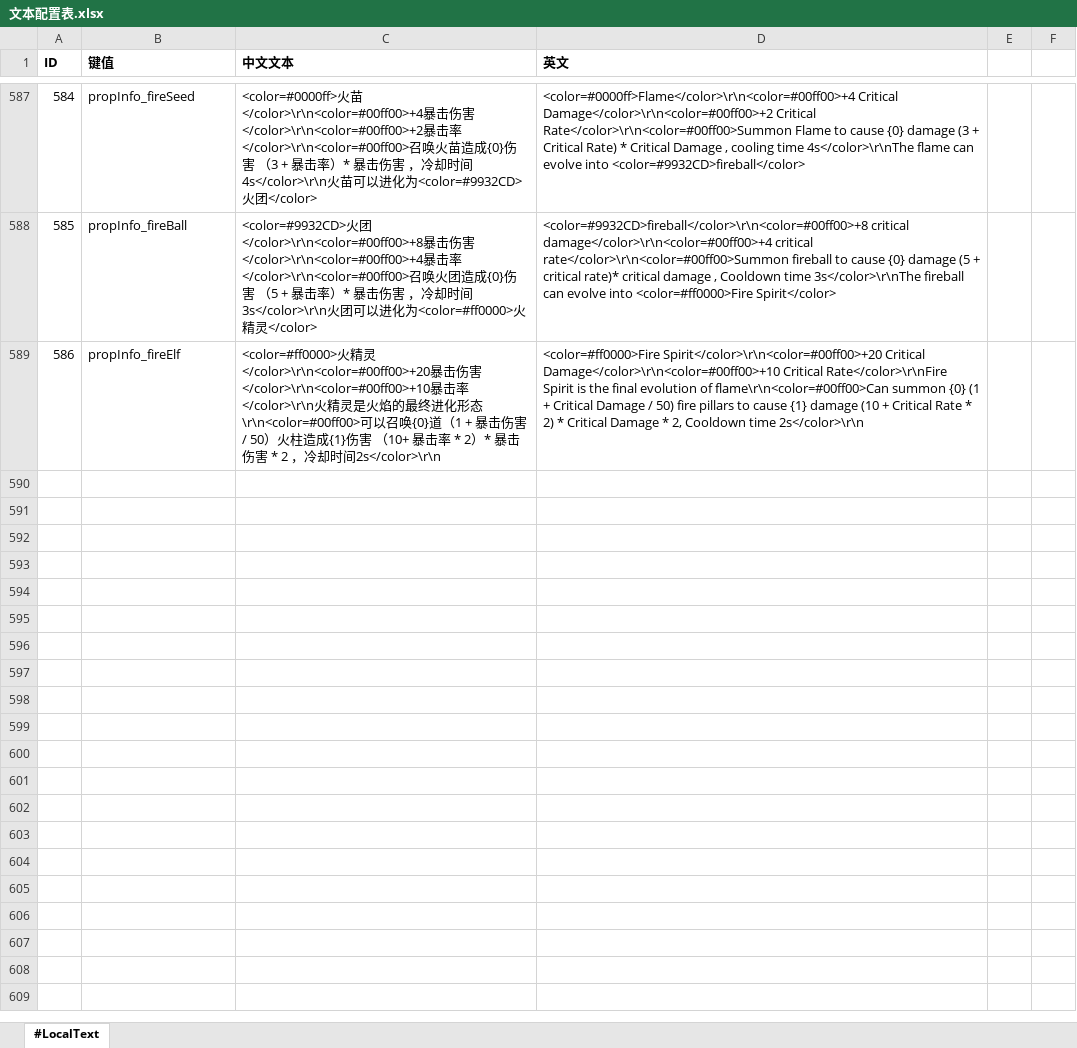
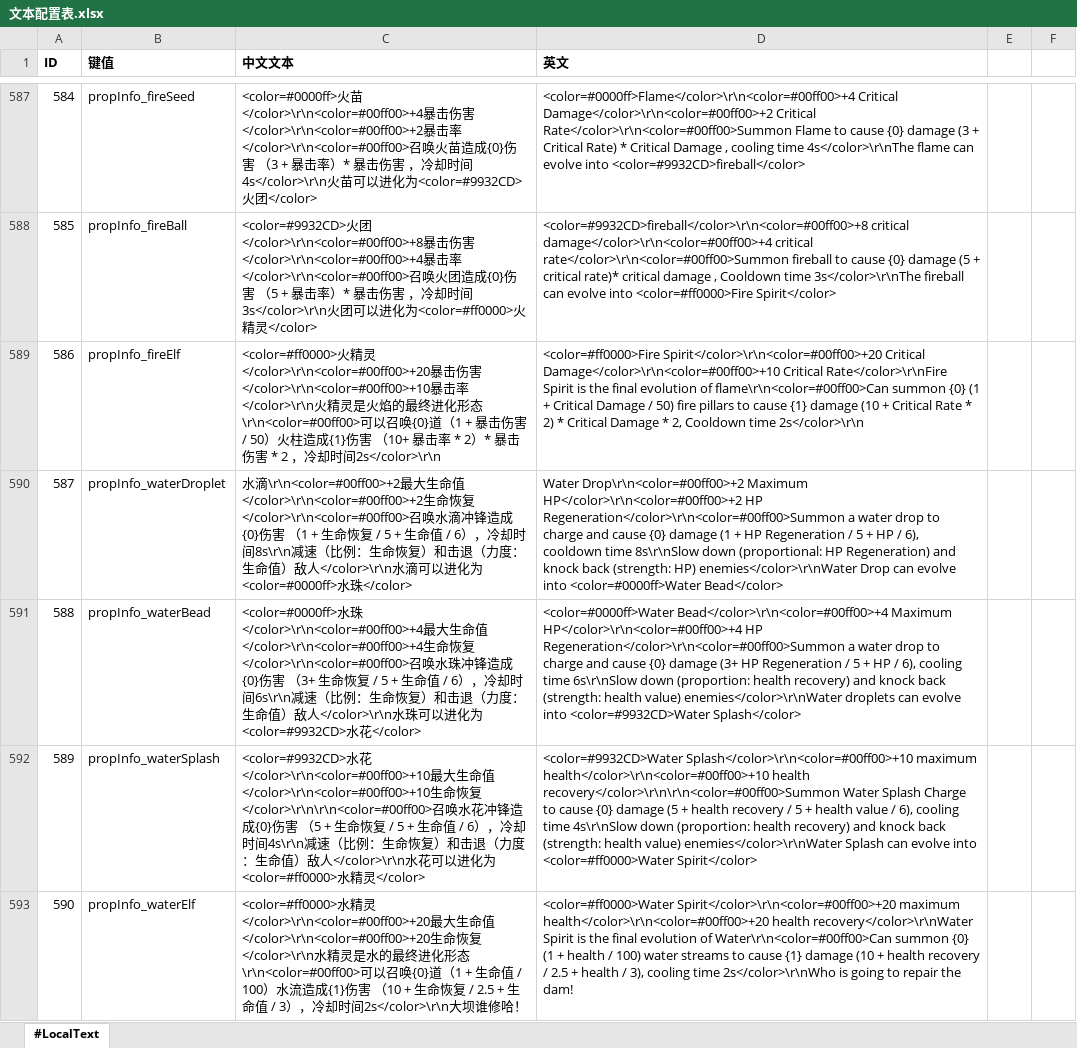
Before and after one commit to aa1345171901/Crazy-Dave-Bad-Adventure, an Excel workbook: ExcelToCs/配置/文本配置表.xlsx, sheet #LocalText, drawn as a sheet; only a part is shown, gaps mark what is left out; values as stored, in another font and other column widths than the file's, no borders; the diff names each change by its address in the sheet, - before the commit and + after, or states it on an @@ line.

```diff
--- a/ExcelToCs/配置/文本配置表.xlsx (sheet #LocalText)
+++ b/ExcelToCs/配置/文本配置表.xlsx (sheet #LocalText)
+row 590: 587 | propInfo_waterDroplet | 水滴\r\n<color=#00ff00>+2最大生命值</color>\r\n<color=#00ff00>+2生命恢复</color>\r\n<color=#00ff00>召唤水滴冲锋造成{0}伤害 （1 + 生命恢复 / 5 + 生命值 / 6），冷却时间8s\r\n减速（比例：生命恢复）和击退（力度：生命值）敌人</color>\r\n水滴可以进化为<color=#0000ff>水珠</color> | Water Drop\r\n<color=#00ff00>+2 Maximum HP</color>\r\n<color=#00ff00>+2 HP Regeneration</color>\r\n<color=#00ff00>Summon a water drop to charge and cause {0} damage (1 + HP Regeneration / 5 + HP / 6), cooldown time 8s\r\nSlow down (proportional: HP Regeneration) and knock back (strength: HP) enemies</color>\r\nWater Drop can evolve into <color=#0000ff>Water Bead</color>
+row 591: 588 | propInfo_waterBead | <color=#0000ff>水珠</color>\r\n<color=#00ff00>+4最大生命值</color>\r\n<color=#00ff00>+4生命恢复</color>\r\n<color=#00ff00>召唤水珠冲锋造成{0}伤害 （3+ 生命恢复 / 5 + 生命值 / 6），冷却时间6s\r\n减速（比例：生命恢复）和击退（力度：生命值）敌人</color>\r\n水珠可以进化为<color=#9932CD>水花</color> | <color=#0000ff>Water Bead</color>\r\n<color=#00ff00>+4 Maximum HP</color>\r\n<color=#00ff00>+4 HP Regeneration</color>\r\n<color=#00ff00>Summon a water drop to charge and cause {0} damage (3+ HP Regeneration / 5 + HP / 6), cooling time 6s\r\nSlow down (proportion: health recovery) and knock back (strength: health value) enemies</color>\r\nWater droplets can evolve into <color=#9932CD>Water Splash</color>
+row 592: 589 | propInfo_waterSplash | <color=#9932CD>水花</color>\r\n<color=#00ff00>+10最大生命值</color>\r\n<color=#00ff00>+10生命恢复</color>\r\n\r\n<color=#00ff00>召唤水花冲锋造成{0}伤害 （5 + 生命恢复 / 5 + 生命值 / 6），冷却时间4s\r\n减速（比例：生命恢复）和击退（力度：生命值）敌人</color>\r\n水花可以进化为<color=#ff0000>水精灵</color> | <color=#9932CD>Water Splash</color>\r\n<color=#00ff00>+10 maximum health</color>\r\n<color=#00ff00>+10 health recovery</color>\r\n\r\n<color=#00ff00>Summon Water Splash Charge to cause {0} damage (5 + health recovery / 5 + health value / 6), cooling time 4s\r\nSlow down (proportion: health recovery) and knock back (strength: health value) enemies</color>\r\nWater Splash can evolve into <color=#ff0000>Water Spirit</color>
+row 593: 590 | propInfo_waterElf | <color=#ff0000>水精灵</color>\r\n<color=#00ff00>+20最大生命值</color>\r\n<color=#00ff00>+20生命恢复</color>\r\n水精灵是水的最终进化形态\r\n<color=#00ff00>可以召唤{0}道（1 + 生命值 / 100）水流造成{1}伤害 （10 + 生命恢复 / 2.5 + 生命值 / 3），冷却时间2s</color>\r\n大坝谁修哈！ | <color=#ff0000>Water Spirit</color>\r\n<color=#00ff00>+20 maximum health</color>\r\n<color=#00ff00>+20 health recovery</color>\r\nWater Spirit is the final evolution of Water\r\n<color=#00ff00>Can summon {0} (1 + health / 100) water streams to cause {1} damage (10 + health recovery / 2.5 + health / 3), cooling time 2s</color>\r\nWho is going to repair the dam!
```
Also changed, not shown: ExcelToCs/配置/商店配置表.xlsx, 40 other files.
